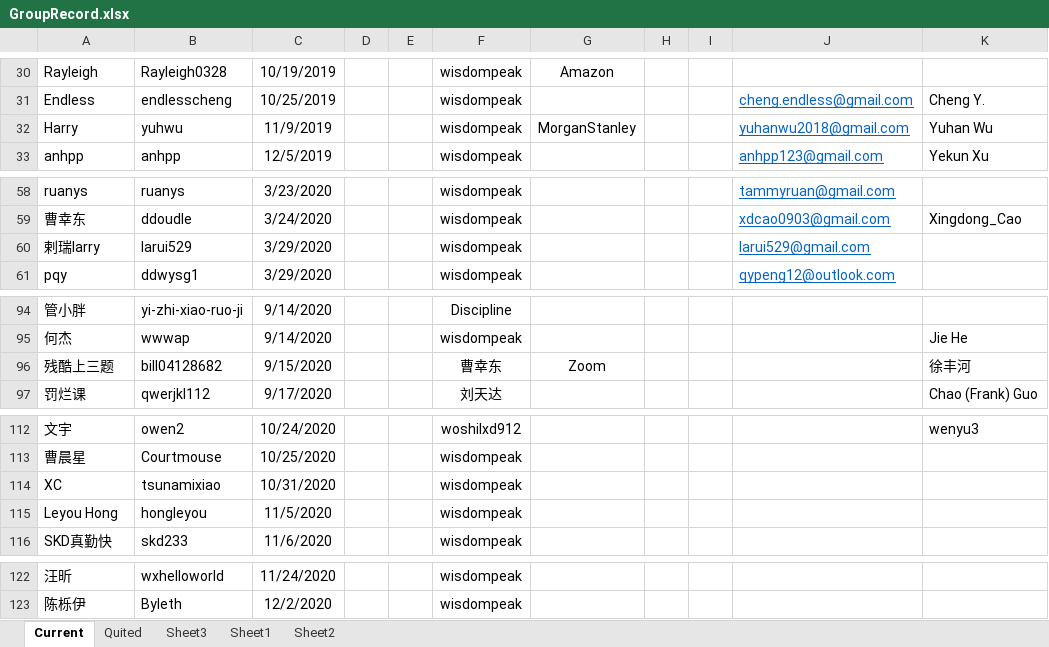
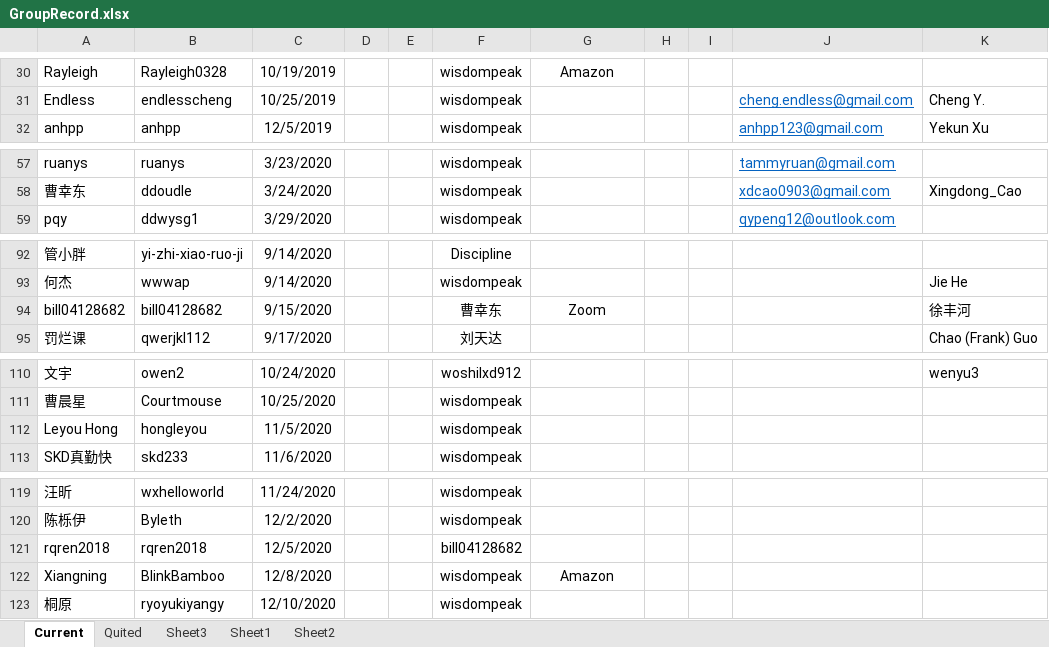
Before and after one commit to wisdompeak/lc-score-board, an Excel workbook: generateEXCEL/Data/Members/GroupRecord.xlsx, sheet Current, drawn as a sheet; only a part is shown, gaps mark what is left out; values as stored, in another font and other column widths than the file's, no borders; removed rows and columns are numbered as before the commit, all else as after; the diff names each change by its address in the sheet, - before the commit and + after, or states it on an @@ line.

```diff
--- a/generateEXCEL/Data/Members/GroupRecord.xlsx (sheet Current)
+++ b/generateEXCEL/Data/Members/GroupRecord.xlsx (sheet Current)
-row 32: Harry | yuhwu | 11/9/2019 |  |  | wisdompeak | MorganStanley |  |  | yuhanwu2018@gmail.com | Yuhan Wu
-row 60: 剌瑞larry | larui529 | 3/29/2020 |  |  | wisdompeak |  |  |  | larui529@gmail.com
-A94: 残酷上三题
+A94: bill04128682
-row 114: XC | tsunamixiao | 10/31/2020 |  |  | wisdompeak
+row 121: rqren2018 | rqren2018 | 12/5/2020 |  |  | bill04128682
+row 122: Xiangning | BlinkBamboo | 12/8/2020 |  |  | wisdompeak | Amazon
+row 123: 桐原 | ryoyukiyangy | 12/10/2020 |  |  | wisdompeak
```
Also changed, not shown: sheet Quited, generateEXCEL/graduates.xlsx, generateEXCEL/index.xlsx, 16 other files.
